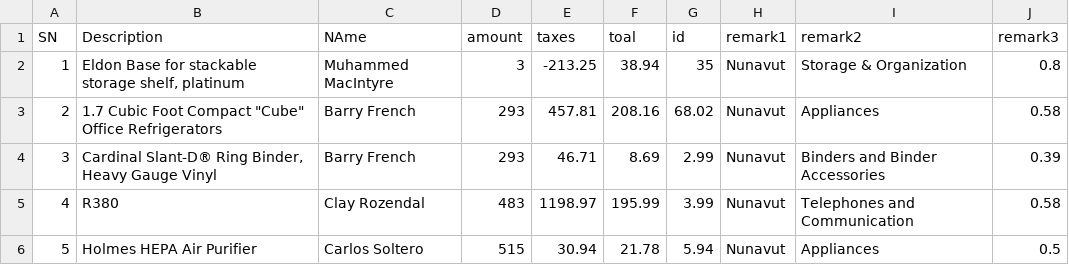
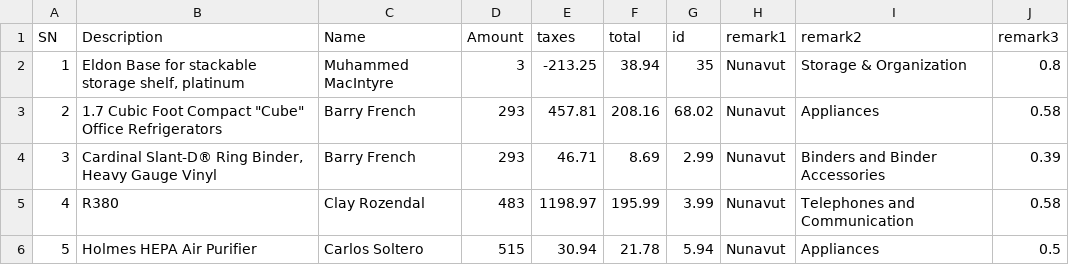
Before and after one commit to takreem27/sample_spreadsheet, a CSV file: Sample-Spreadsheet-5000-rows.csv, drawn as a sheet; only a part is shown; the diff names each change by its address in the sheet, - before the commit and + after, or states it on an @@ line.

Commit message:
Add files via upload

```diff
--- a/Sample-Spreadsheet-5000-rows.csv
+++ b/Sample-Spreadsheet-5000-rows.csv
-C1: NAme
+C1: Name
-D1: amount
+D1: Amount
-F1: toal
+F1: total
```
